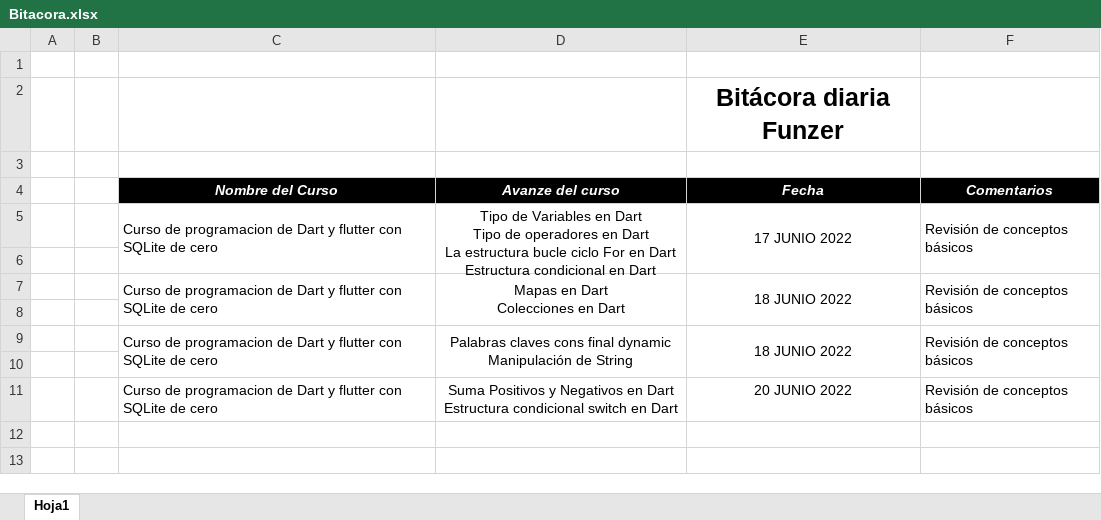
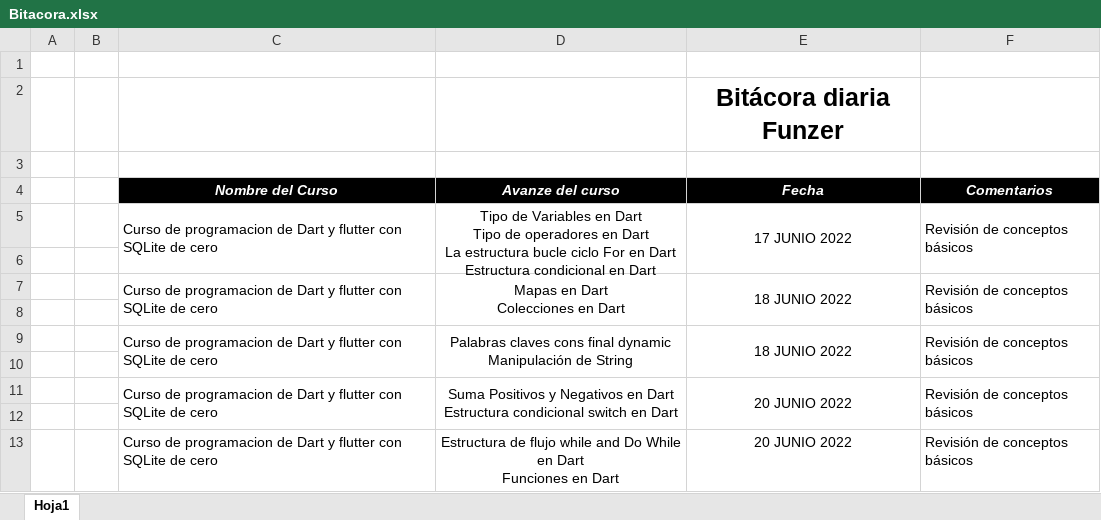
Before and after one commit to fredosw/bitacora, an Excel workbook: Bitacora.xlsx, sheet Hoja1, drawn as a sheet; values as stored, in another font and other column widths than the file's, no borders; ↵ is a line break in a cell; the diff names each change by its address in the sheet, - before the commit and + after, or states it on an @@ line.

Commit message:
actualizacion de bitacora
finalización estudio horario tarde

```diff
--- a/Bitacora.xlsx (sheet Hoja1)
+++ b/Bitacora.xlsx (sheet Hoja1)
+C11:C12 merged
+D11:D12 merged
+E11:E12 merged
+F11:F12 merged
+row 12: (empty)
+row 13:  |  | Curso de programacion de Dart y flutter con SQLite de cero | Estructura de flujo while and Do While en Dart ↵ Funciones en Dart | 20 JUNIO 2022 | Revisión de conceptos básicos
```
